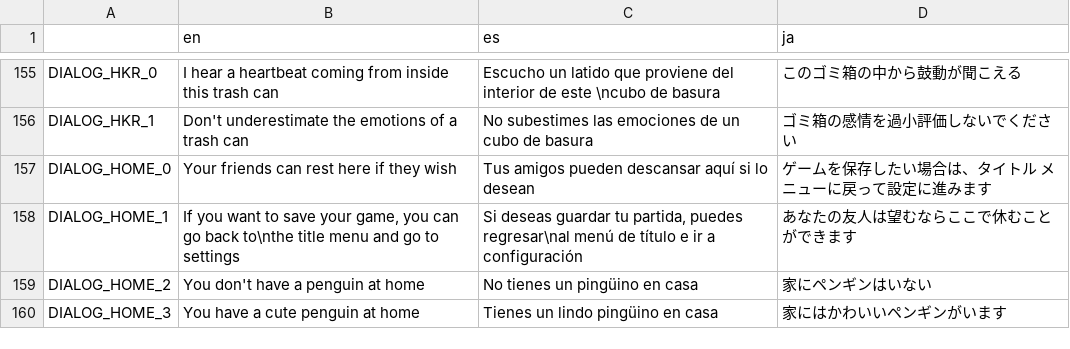
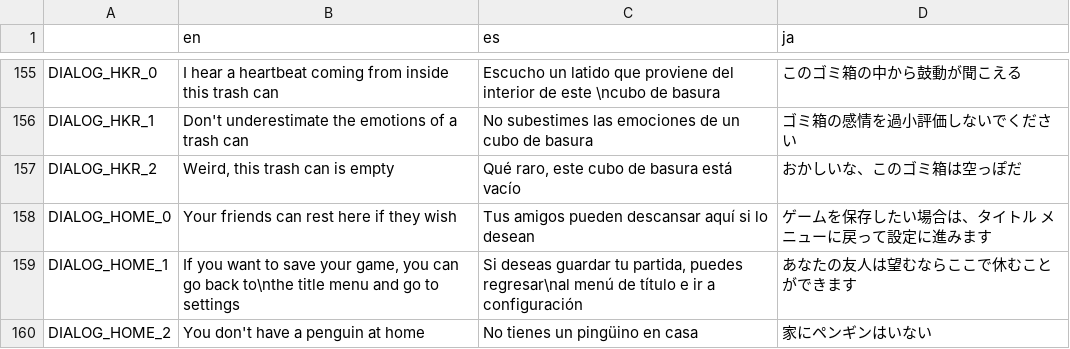
Before and after one commit to asgardius/midori-school, a CSV file: text.csv, drawn as a sheet; only a part is shown, gaps mark what is left out; the shorter side is filled out with more unchanged rows; the diff names each change by its address in the sheet, - before the commit and + after, or states it on an @@ line.

Commit message:
lordly trashcan is empty

```diff
--- a/text.csv
+++ b/text.csv
+row 157: DIALOG_HKR_2 | Weird, this trash can is empty | Qué raro, este cubo de basura está vacío | おかしいな、このゴミ箱は空っぽだ
```
Also changed, not shown: 4 other files.
